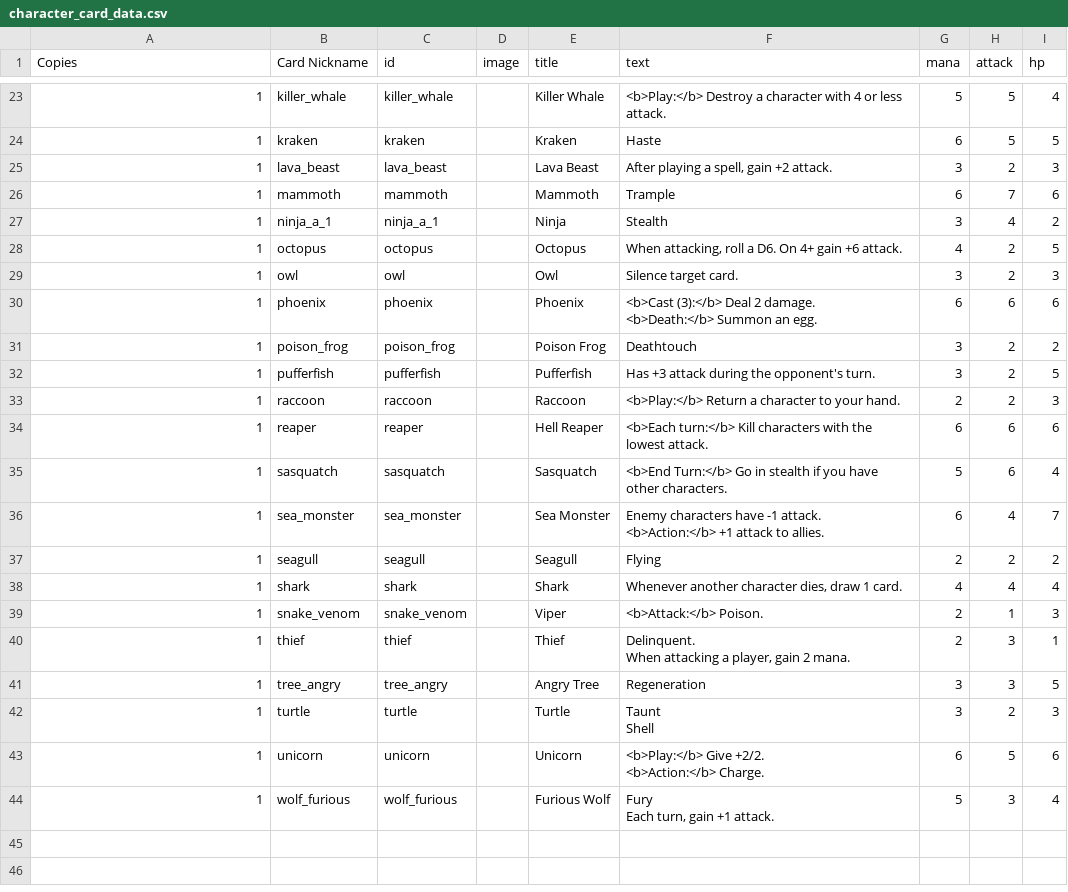
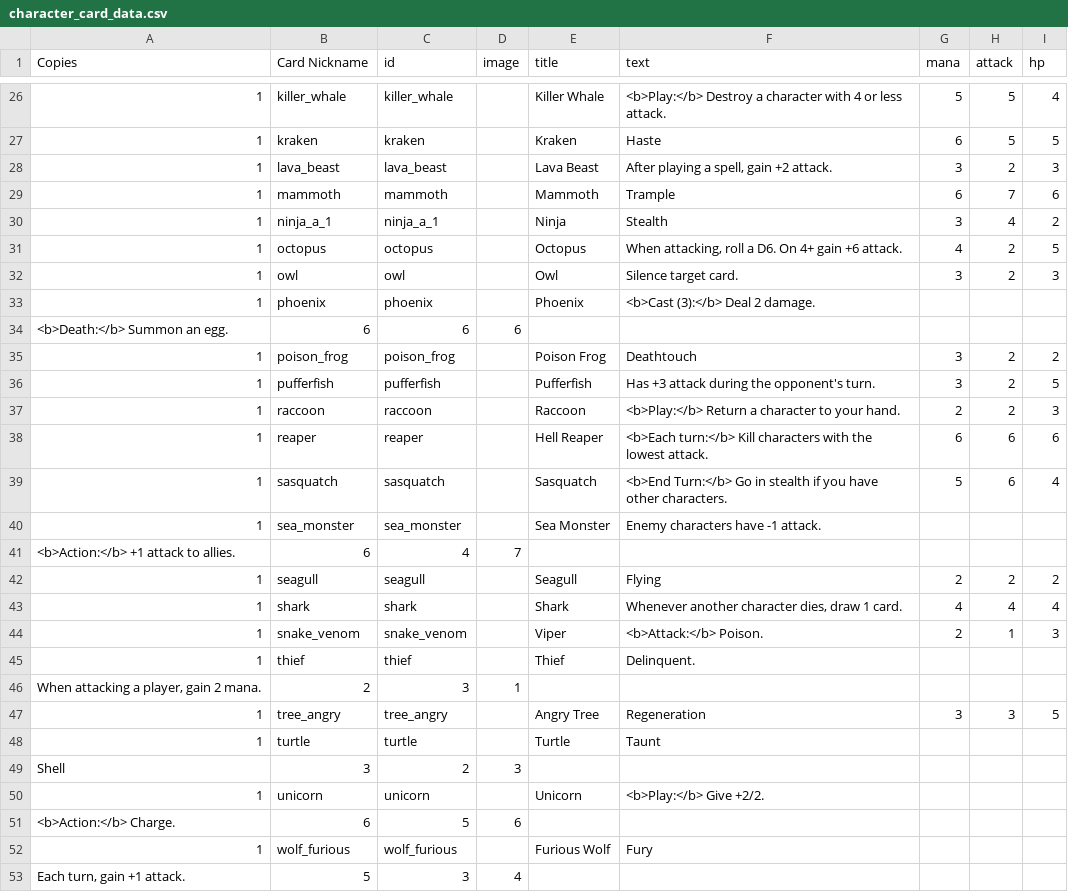
Before and after one commit to pixelgeist/cardsaga-tcg-data, a CSV file: character_card_data.csv, drawn as a sheet; only a part is shown, gaps mark what is left out; addresses are those after the commit; ↵ is a line break in a cell; the diff covers the shown part only; the diff names each change by its address in the sheet, - before the commit and + after, or states it on an @@ line.

```diff
--- a/character_card_data.csv
+++ b/character_card_data.csv
-F33 (text): …2 damage. ↵ <b>Death:</b> Summon an egg.
+F33 (text): …2 damage.
-G33 (mana): 6
+G33 (mana): (empty)
-H33 (attack): 6
+H33 (attack): (empty)
-I33 (hp): 6
+I33 (hp): (empty)
+row 34: <b>Death:</b> Summon an egg. | 6 | 6 | 6
-F40 (text): …-1 attack. ↵ <b>Action:</b> +1 attack to allies.
+F40 (text): …-1 attack.
-G40 (mana): 6
+G40 (mana): (empty)
-H40 (attack): 4
+H40 (attack): (empty)
-I40 (hp): 7
+I40 (hp): (empty)
+row 41: <b>Action:</b> +1 attack to allies. | 6 | 4 | 7
-F45 (text): Delinquent. ↵ When attacking a player, gain 2 mana.
+F45 (text): Delinquent.
-G45 (mana): 2
+G45 (mana): (empty)
-H45 (attack): 3
+H45 (attack): (empty)
-I45 (hp): 1
+I45 (hp): (empty)
+row 46: When attacking a player, gain 2 mana. | 2 | 3 | 1
-F48 (text): Taunt ↵ Shell
+F48 (text): Taunt
-G48 (mana): 3
+G48 (mana): (empty)
-H48 (attack): 2
+H48 (attack): (empty)
-I48 (hp): 3
+I48 (hp): (empty)
+row 49: Shell | 3 | 2 | 3
-F50 (text): <b>Play:</b> Give +2/2. ↵ <b>Action:</b> Charge.
+F50 (text): <b>Play:</b> Give +2/2.
-G50 (mana): 6
+G50 (mana): (empty)
-H50 (attack): 5
+H50 (attack): (empty)
-I50 (hp): 6
+I50 (hp): (empty)
+row 51: <b>Action:</b> Charge. | 6 | 5 | 6
-F52 (text): Fury ↵ Each turn, gain +1 attack.
+F52 (text): Fury
-G52 (mana): 5
+G52 (mana): (empty)
-H52 (attack): 3
+H52 (attack): (empty)
-I52 (hp): 4
+I52 (hp): (empty)
+row 53: Each turn, gain +1 attack. | 5 | 3 | 4
```
Also changed, not shown: 3 added rows and 8 edited cells elsewhere in this file, artifact_card_data.csv, equipment_card_data.csv, 3 other files.
